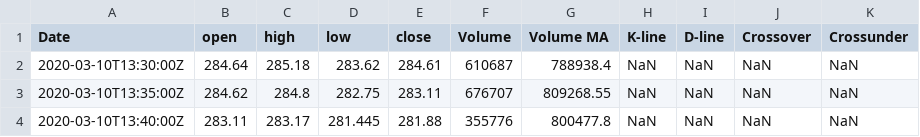
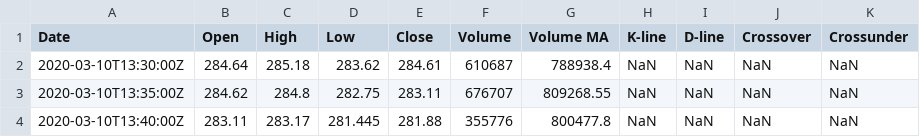
Before and after one commit to chanqingzhou/VWAPTester, a CSV file: spy5min.csv, drawn as a sheet; only a part is shown.

```diff
--- a/spy5min.csv
+++ b/spy5min.csv
@@ -1,2 +1,2 @@
-Date,open,high,low,close,Volume,Volume MA,K-line,D-line,Crossover,Crossunder
+Date,Open,High,Low,Close,Volume,Volume MA,K-line,D-line,Crossover,Crossunder
 2020-03-10T13:30:00Z,284.64,285.18,283.62,284.61,610687,788938.4,NaN,NaN,NaN,NaN
```
Also changed, not shown: 2 other files.
